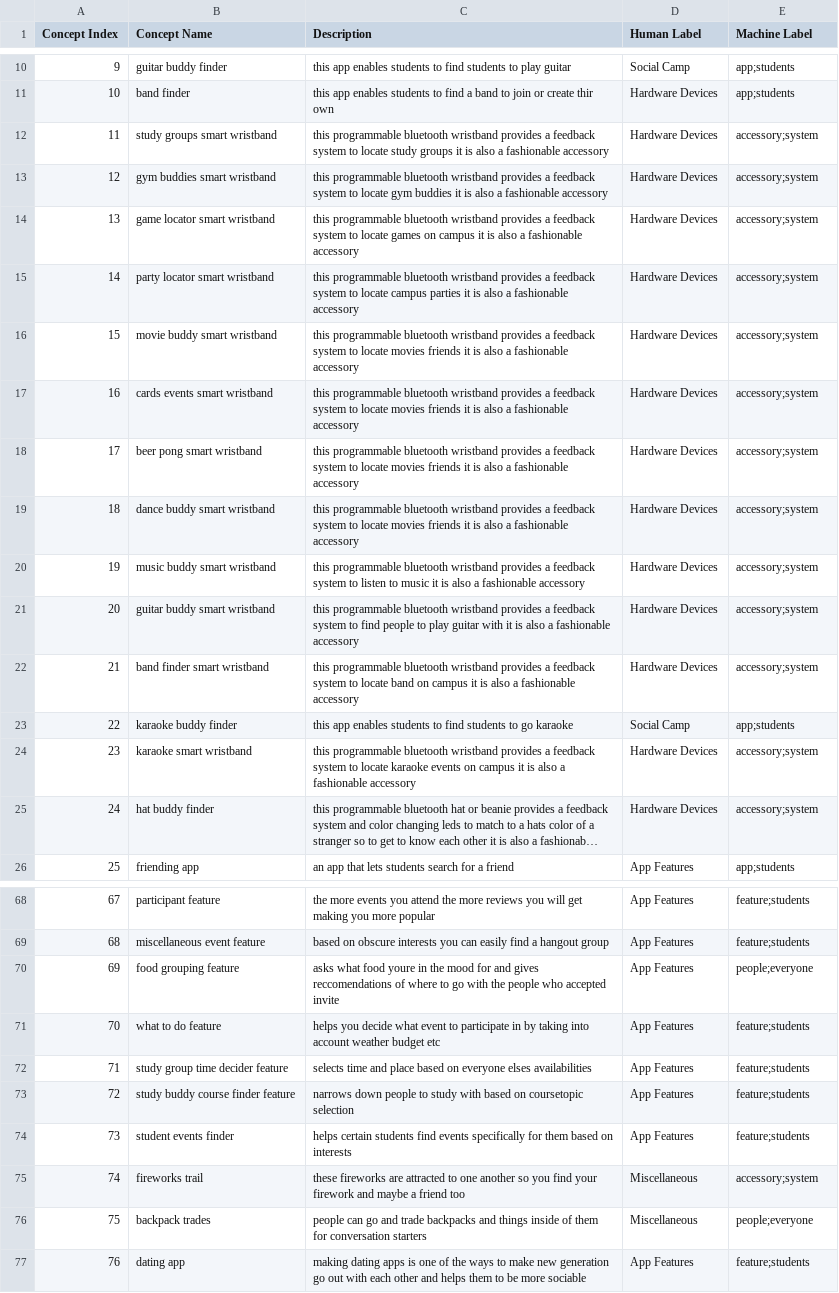
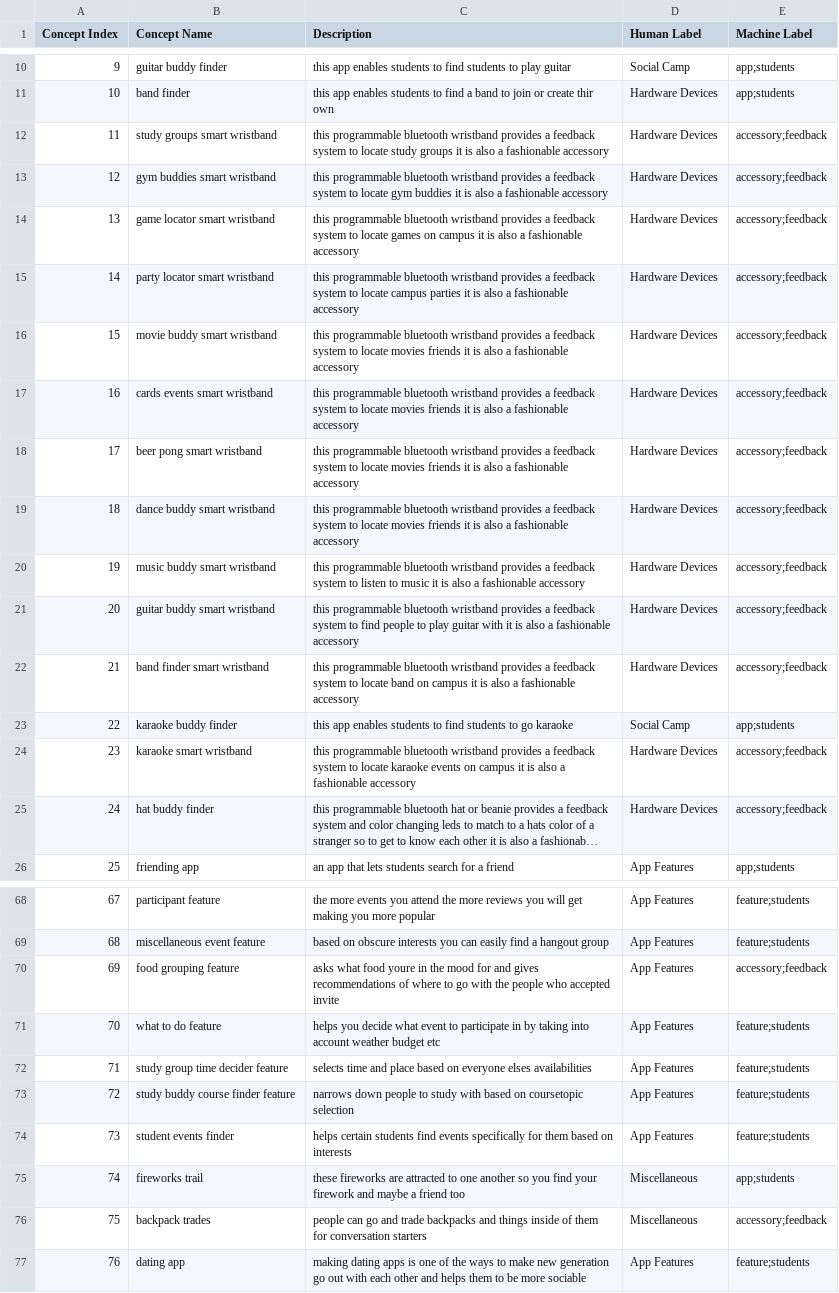
Before and after one commit to kerrywang/ME292C.github.io, a CSV file: static/data/ME110_2/ME110_2_HM_Team2.csv, drawn as a sheet; only a part is shown, gaps mark what is left out; long unchanged cells end in …; the diff covers the shown part only; the diff names each change by its address in the sheet, - before the commit and + after, or states it on an @@ line.

```diff
--- a/static/data/ME110_2/ME110_2_HM_Team2.csv
+++ b/static/data/ME110_2/ME110_2_HM_Team2.csv
-E12:E22 (Machine Label): accessory;system
+E12:E22 (Machine Label): accessory;feedback
-E24:E25 (Machine Label): accessory;system
+E24:E25 (Machine Label): accessory;feedback
-C70 (Description): …and gives reccomendations of where…
+C70 (Description): …and gives recommendations of where…
-E70 (Machine Label): people;everyone
+E70 (Machine Label): accessory;feedback
-E75 (Machine Label): accessory;system
+E75 (Machine Label): app;students
-E76 (Machine Label): people;everyone
+E76 (Machine Label): accessory;feedback
```
Also changed, not shown: 16 edited cells elsewhere in this file, static/data/ME110_2/ME110_2_HM_Team3.csv, static/data/ME110_2/ME110_2_HM_Team4.csv, 33 other files.
